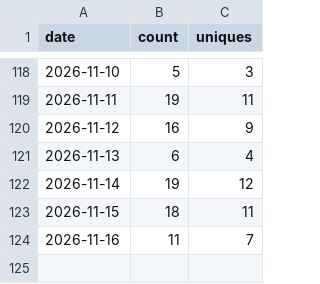
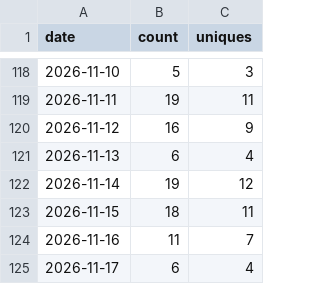
Before and after one commit to Kr1sCode/infra-automation-lab, a CSV file: .github/traffic/clones.csv, drawn as a sheet; only a part is shown, gaps mark what is left out; the diff names each change by its address in the sheet, - before the commit and + after, or states it on an @@ line.

```diff
--- a/.github/traffic/clones.csv
+++ b/.github/traffic/clones.csv
+row 125: 2026-11-17 | 6 | 4
```
Also changed, not shown: .github/traffic/views.csv.
